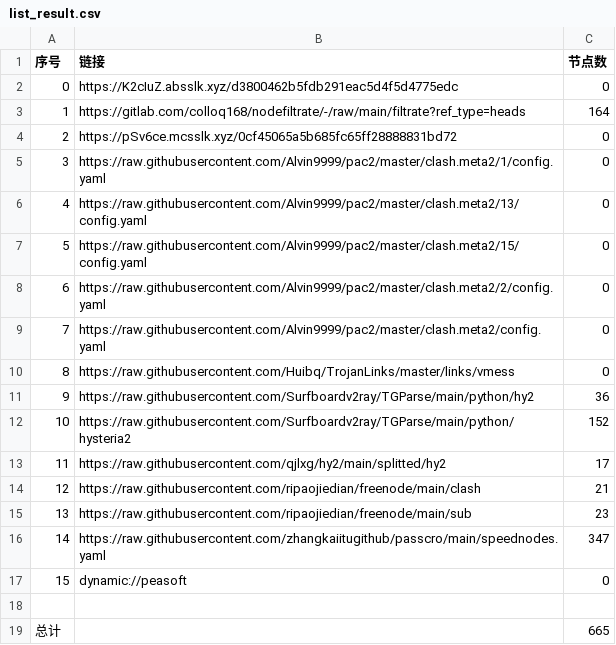
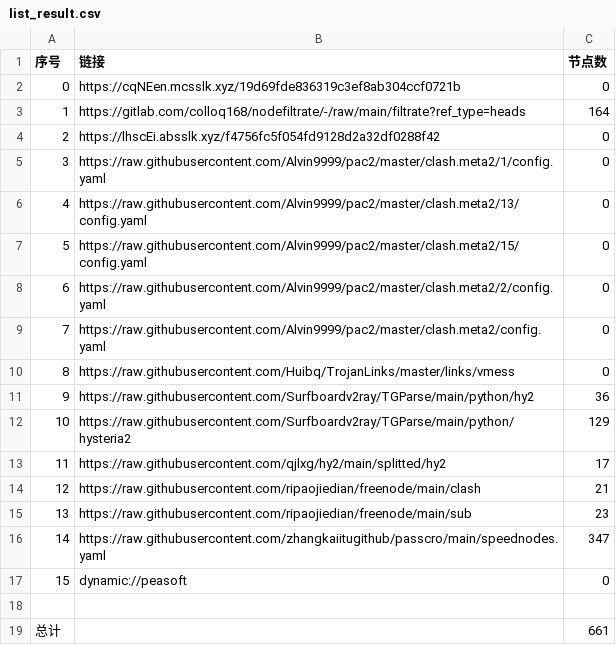
Before and after one commit to yg8080/AutoMergePublicNodes, a CSV file: list_result.csv, drawn as a sheet.

```diff
--- a/list_result.csv
+++ b/list_result.csv
@@ -1,5 +1,5 @@
 序号,链接,节点数
-0,https://K2cIuZ.absslk.xyz/d3800462b5fdb291eac5d4f5d4775edc,0
+0,https://cqNEen.mcsslk.xyz/19d69fde836319c3ef8ab304ccf0721b,0
 1,https://gitlab.com/colloq168/nodefiltrate/-/raw/main/filtrate?ref_type=heads,164
-2,https://pSv6ce.mcsslk.xyz/0cf45065a5b685fc65ff28888831bd72,0
+2,https://lhscEi.absslk.xyz/f4756fc5f054fd9128d2a32df0288f42,0
 3,https://raw.githubusercontent.com/Alvin9999/pac2/master/clash.meta2/1/config.yaml,0
@@ -11,3 +11,3 @@
 9,https://raw.githubusercontent.com/Surfboardv2ray/TGParse/main/python/hy2,36
-10,https://raw.githubusercontent.com/Surfboardv2ray/TGParse/main/python/hysteria2,152
+10,https://raw.githubusercontent.com/Surfboardv2ray/TGParse/main/python/hysteria2,129
 11,https://raw.githubusercontent.com/qjlxg/hy2/main/splitted/hy2,17
@@ -18,2 +18,2 @@
 
-总计,,665
+总计,,661
```
Also changed, not shown: 7 other files.
